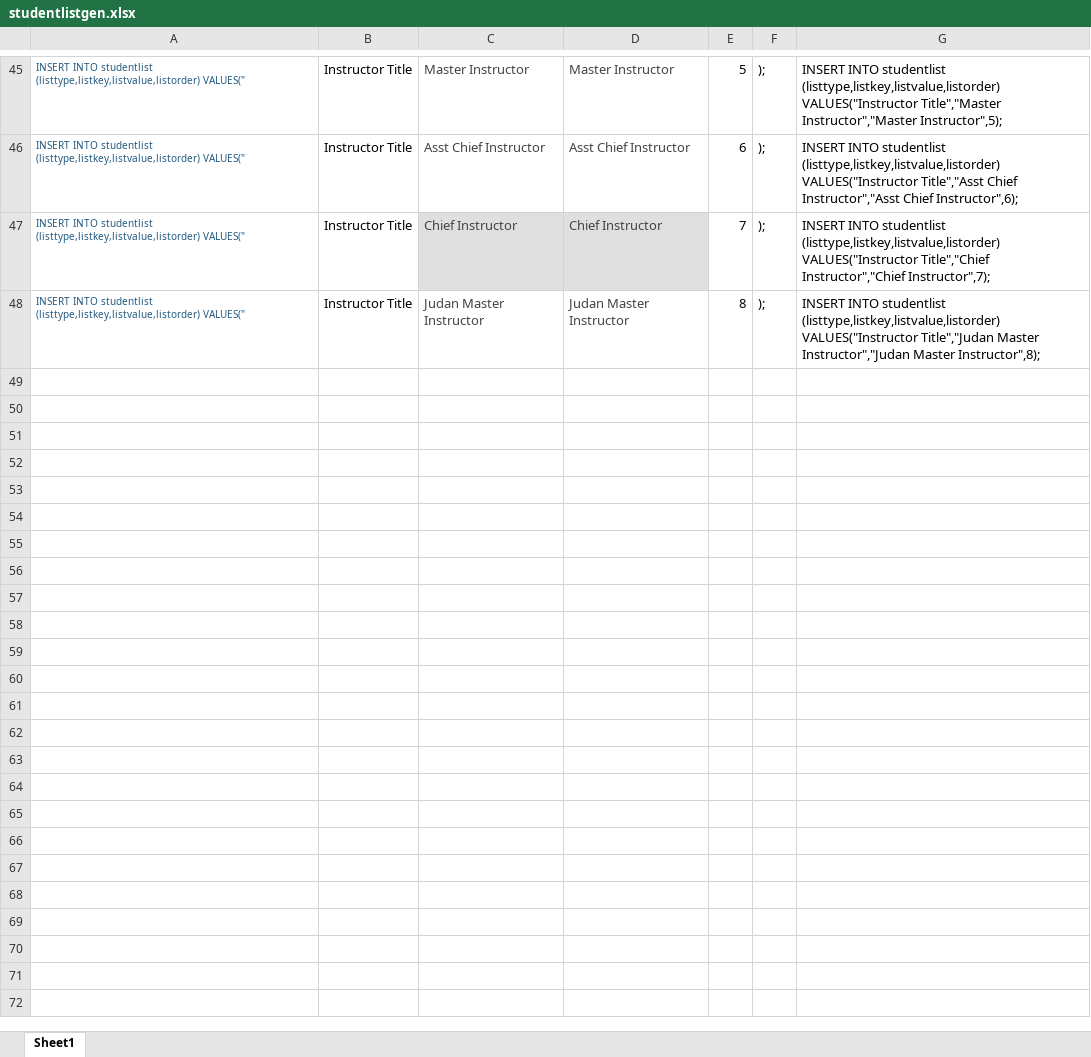
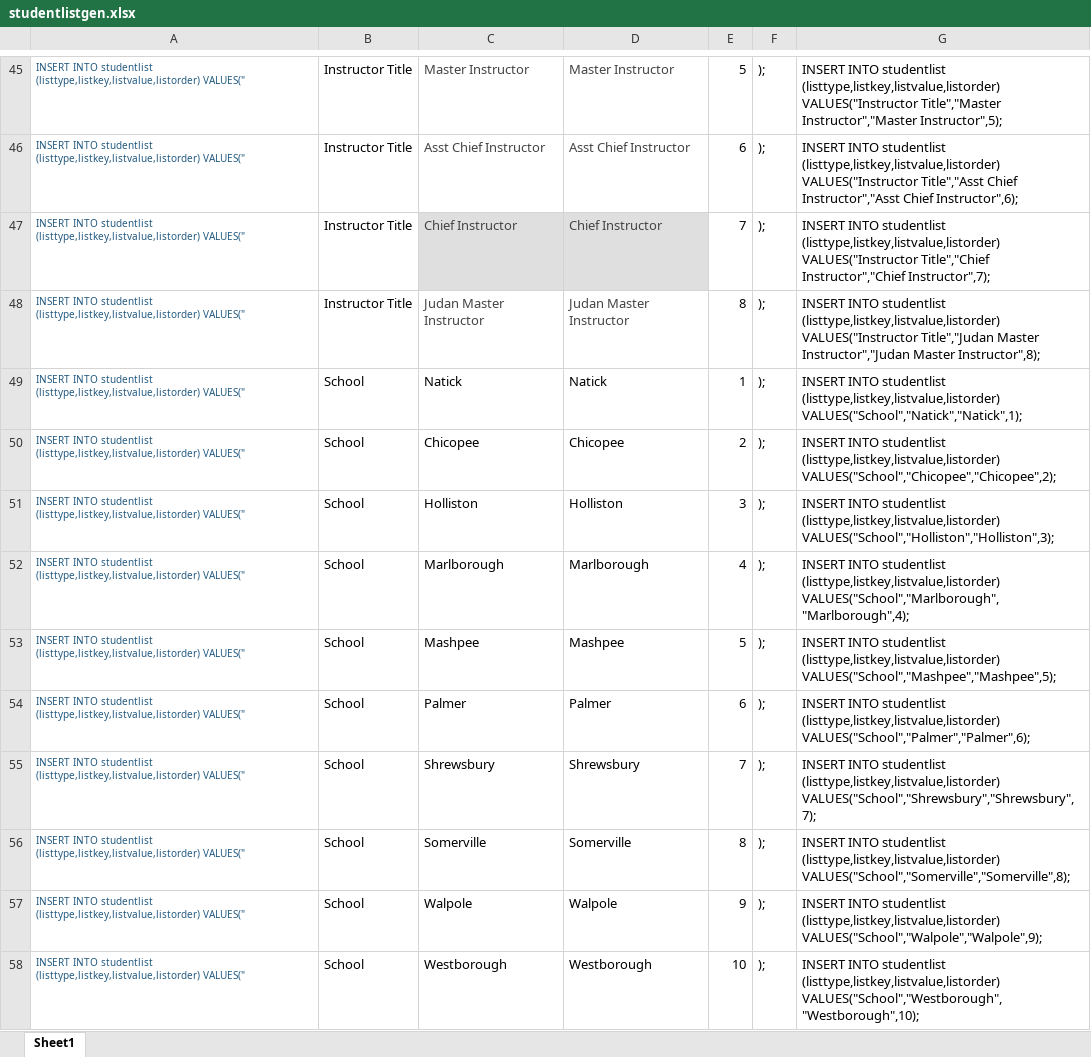
Before and after one commit to michael2collins/v, an Excel workbook: source/jade/templates/states/studentlistgen.xlsx, sheet Sheet1, drawn as a sheet; only a part is shown, gaps mark what is left out; values as stored, in another font and other column widths than the file's, no borders; the diff covers the shown part only; the diff names each change by its address in the sheet, - before the commit and + after, or states it on an @@ line.

Commit message:
add school

```diff
--- a/source/jade/templates/states/studentlistgen.xlsx (sheet Sheet1)
+++ b/source/jade/templates/states/studentlistgen.xlsx (sheet Sheet1)
+row 49: INSERT INTO studentlist (listtype,listkey,listvalue,listorder) VALUES(" | School | Natick | Natick | 1 | ); | INSERT INTO studentlist (listtype,listkey,listvalue,listorder) VALUES("School","Natick","Natick",1);
+row 50: INSERT INTO studentlist (listtype,listkey,listvalue,listorder) VALUES(" | School | Chicopee | Chicopee | 2 | ); | INSERT INTO studentlist (listtype,listkey,listvalue,listorder) VALUES("School","Chicopee","Chicopee",2);
+row 51: INSERT INTO studentlist (listtype,listkey,listvalue,listorder) VALUES(" | School | Holliston | Holliston | 3 | ); | INSERT INTO studentlist (listtype,listkey,listvalue,listorder) VALUES("School","Holliston","Holliston",3);
+row 52: INSERT INTO studentlist (listtype,listkey,listvalue,listorder) VALUES(" | School | Marlborough | Marlborough | 4 | ); | INSERT INTO studentlist (listtype,listkey,listvalue,listorder) VALUES("School","Marlborough","Marlborough",4);
+row 53: INSERT INTO studentlist (listtype,listkey,listvalue,listorder) VALUES(" | School | Mashpee | Mashpee | 5 | ); | INSERT INTO studentlist (listtype,listkey,listvalue,listorder) VALUES("School","Mashpee","Mashpee",5);
+row 54: INSERT INTO studentlist (listtype,listkey,listvalue,listorder) VALUES(" | School | Palmer | Palmer | 6 | ); | INSERT INTO studentlist (listtype,listkey,listvalue,listorder) VALUES("School","Palmer","Palmer",6);
+row 55: INSERT INTO studentlist (listtype,listkey,listvalue,listorder) VALUES(" | School | Shrewsbury | Shrewsbury | 7 | ); | INSERT INTO studentlist (listtype,listkey,listvalue,listorder) VALUES("School","Shrewsbury","Shrewsbury",7);
+row 56: INSERT INTO studentlist (listtype,listkey,listvalue,listorder) VALUES(" | School | Somerville | Somerville | 8 | ); | INSERT INTO studentlist (listtype,listkey,listvalue,listorder) VALUES("School","Somerville","Somerville",8);
+row 57: INSERT INTO studentlist (listtype,listkey,listvalue,listorder) VALUES(" | School | Walpole | Walpole | 9 | ); | INSERT INTO studentlist (listtype,listkey,listvalue,listorder) VALUES("School","Walpole","Walpole",9);
+row 58: INSERT INTO studentlist (listtype,listkey,listvalue,listorder) VALUES(" | School | Westborough | Westborough | 10 | ); | INSERT INTO studentlist (listtype,listkey,listvalue,listorder) VALUES("School","Westborough","Westborough",10);
```
Also changed, not shown: 29 added rows and 18 edited cells elsewhere in this sheet, source/jade/templates/states/jsongen.xlsx, 7 other files.
